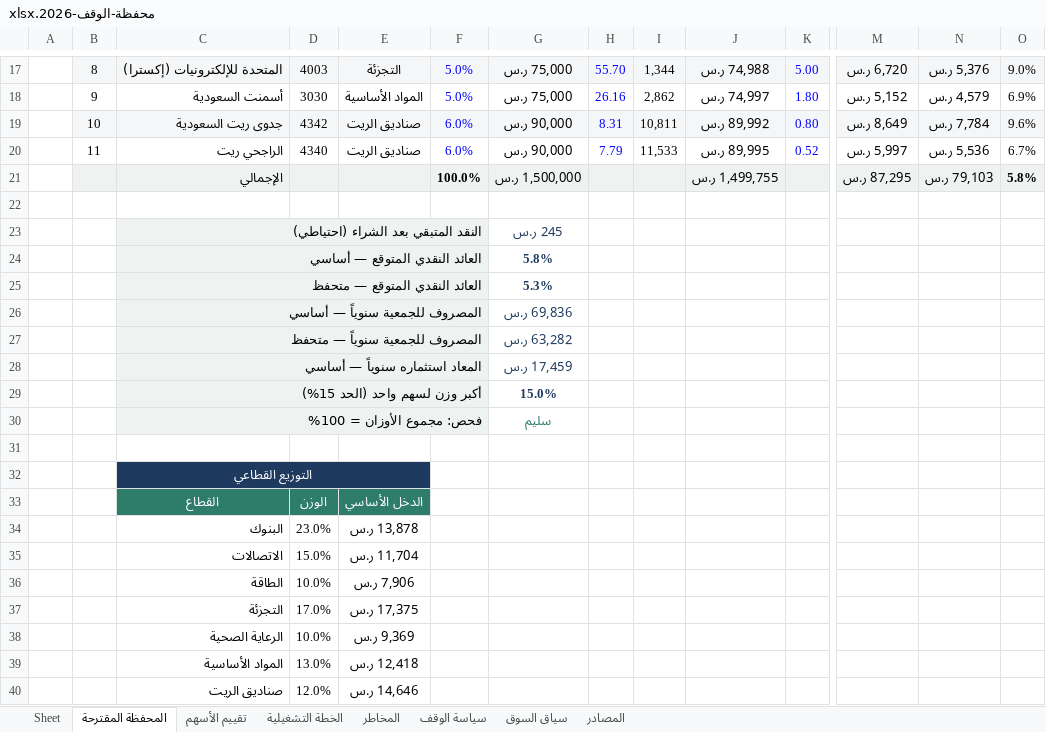
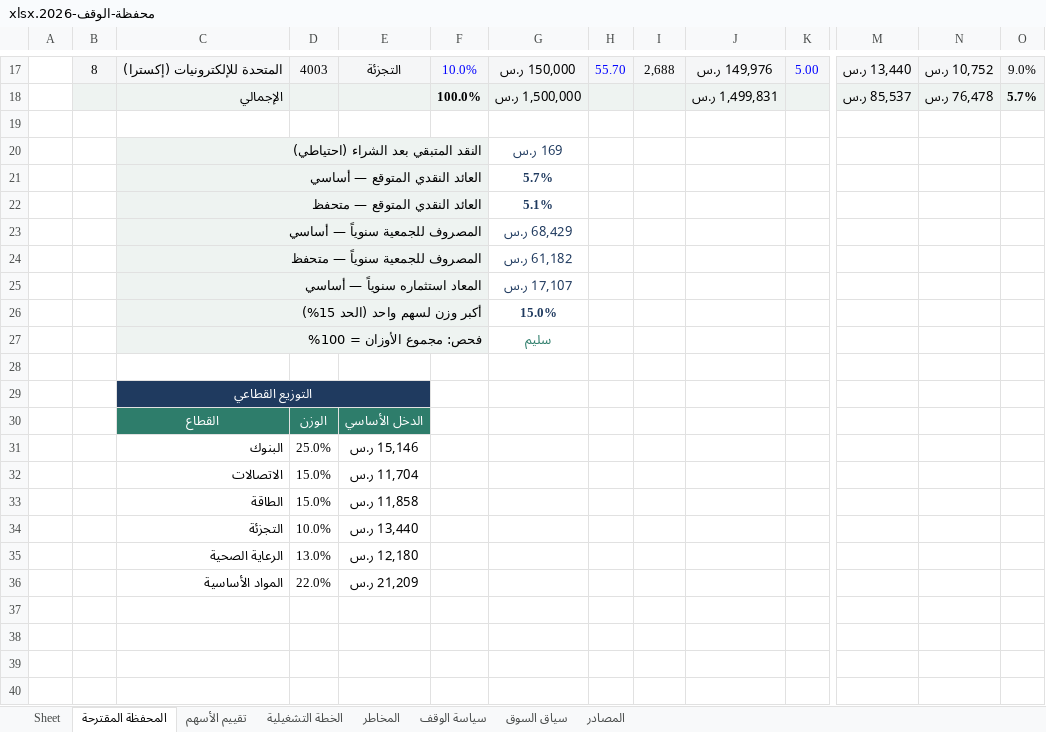
Before and after one commit to naserrrrrr/sulaww--netlify, an Excel workbook: waqf-2026/محفظة-الوقف-2026.xlsx, sheet المحفظة المقترحة, drawn as a sheet; only a part is shown, gaps mark what is left out; values as stored, in another font and other column widths than the file's, no borders; charts and pictures not drawn; removed rows and columns are numbered as before the commit, all else as after; rows hold the shown columns only; the diff covers the shown part only; the diff names each change by its address in the sheet, - before the commit and + after, or states it on an @@ line.

```diff
--- a/waqf-2026/محفظة-الوقف-2026.xlsx (sheet المحفظة المقترحة)
+++ b/waqf-2026/محفظة-الوقف-2026.xlsx (sheet المحفظة المقترحة)
-F17: 5.0%
+F17: 10.0%
-G17: 75,000 ر.س
+G17: 150,000 ر.س
-I17: 1,344
+I17: 2,688
-J17: 74,988 ر.س
+J17: 149,976 ر.س
-M17: 6,720 ر.س
+M17: 13,440 ر.س
-N17: 5,376 ر.س
+N17: 10,752 ر.س
-row 18:  | 9 | أسمنت السعودية | 3030 | المواد الأساسية | 5.0% | 75,000 ر.س | 26.16 | 2,862 | 74,997 ر.س | 1.80 | 5,152 ر.س | 4,579 ر.س | 6.9%
-row 19:  | 10 | جدوى ريت السعودية | 4342 | صناديق الريت | 6.0% | 90,000 ر.س | 8.31 | 10,811 | 89,992 ر.س | 0.80 | 8,649 ر.س | 7,784 ر.س | 9.6%
-row 20:  | 11 | الراجحي ريت | 4340 | صناديق الريت | 6.0% | 90,000 ر.س | 7.79 | 11,533 | 89,995 ر.س | 0.52 | 5,997 ر.س | 5,536 ر.س | 6.7%
-J18: 1,499,755 ر.س
+J18: 1,499,831 ر.س
-M18: 87,295 ر.س
+M18: 85,537 ر.س
-N18: 79,103 ر.س
+N18: 76,478 ر.س
-O18: 5.8%
+O18: 5.7%
-G20: 245 ر.س
+G20: 169 ر.س
-G21: 5.8%
+G21: 5.7%
-G22: 5.3%
+G22: 5.1%
-G23: 69,836 ر.س
+G23: 68,429 ر.س
-G24: 63,282 ر.س
+G24: 61,182 ر.س
-G25: 17,459 ر.س
+G25: 17,107 ر.س
-D31: 23.0%
+D31: 25.0%
-E31: 13,878 ر.س
+E31: 15,146 ر.س
-D33: 10.0%
+D33: 15.0%
-E33: 7,906 ر.س
+E33: 11,858 ر.س
-D34: 17.0%
+D34: 10.0%
-E34: 17,375 ر.س
+E34: 13,440 ر.س
-D35: 10.0%
+D35: 13.0%
-E35: 9,369 ر.س
+E35: 12,180 ر.س
-D36: 13.0%
+D36: 22.0%
-E36: 12,418 ر.س
+E36: 21,209 ر.س
-row 40:  |  | صناديق الريت | 12.0% | 14,646 ر.س
```
Also changed, not shown: 2 added rows, 2 removed rows, 22 edited cells and cell formats elsewhere in this sheet, sheet تقييم الأسهم, sheet المخاطر, sheet سياق السوق, sheet سياسة الوقف, formulas that keep their value, charts or pictures, 3 other files.
